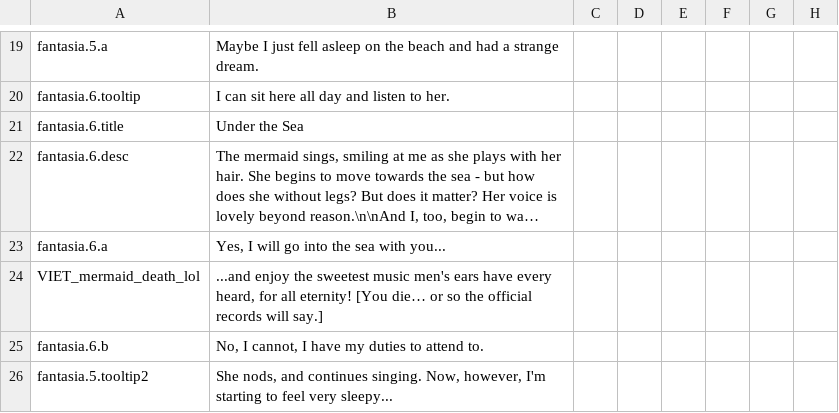
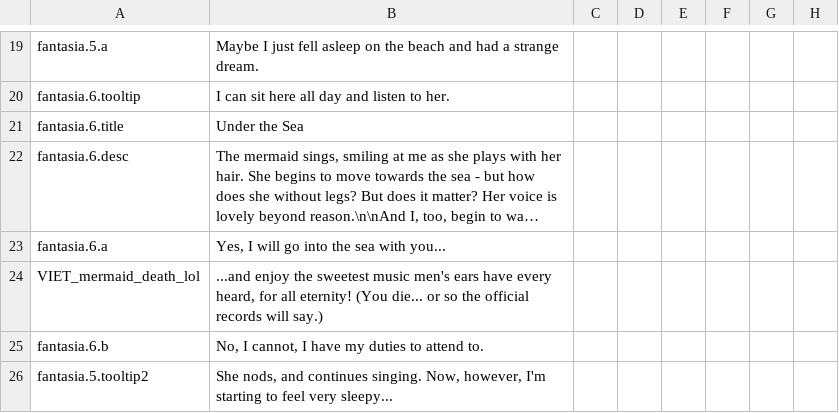
Before and after one commit to cybrxkhan/VIET, a CSV file: VIET_Assets/localisation/VIET_fantasy.csv, drawn as a sheet; only a part is shown, gaps mark what is left out; long unchanged cells end in …; the diff names each change by its address in the sheet, - before the commit and + after, or states it on an @@ line.

```diff
--- a/VIET_Assets/localisation/VIET_fantasy.csv
+++ b/VIET_Assets/localisation/VIET_fantasy.csv
-B24: …all eternity! [You die… or so the official records will say.]
+B24: …all eternity! (You die... or so the official records will say.)
```
Also changed, not shown: VIET_Assets/localisation/Additional Objectives.csv, VIET_Assets/localisation/Latinokratia_localisation.csv, 1 other file.
